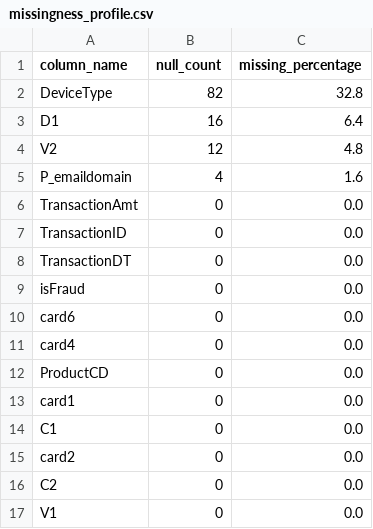
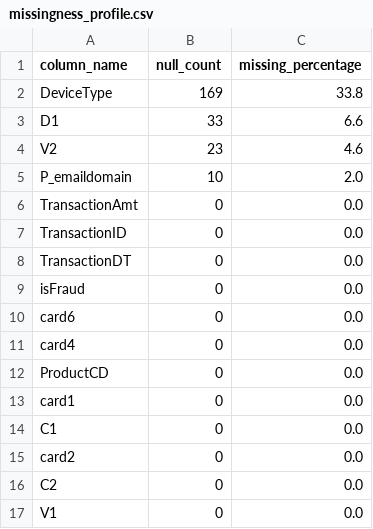
Before and after one commit to harshit21pahuja/FraudGuard, a CSV file: outputs/summaries/missingness_profile.csv, drawn as a sheet.

```diff
--- a/outputs/summaries/missingness_profile.csv
+++ b/outputs/summaries/missingness_profile.csv
@@ -1,6 +1,6 @@
 column_name,null_count,missing_percentage
-DeviceType,82,32.8
-D1,16,6.4
-V2,12,4.8
-P_emaildomain,4,1.6
+DeviceType,169,33.8
+D1,33,6.6
+V2,23,4.6
+P_emaildomain,10,2.0
 TransactionAmt,0,0.0
```
Also changed, not shown: outputs/metrics/model_comparison.csv, outputs/summaries/threshold_analysis.csv, 32 other files.
